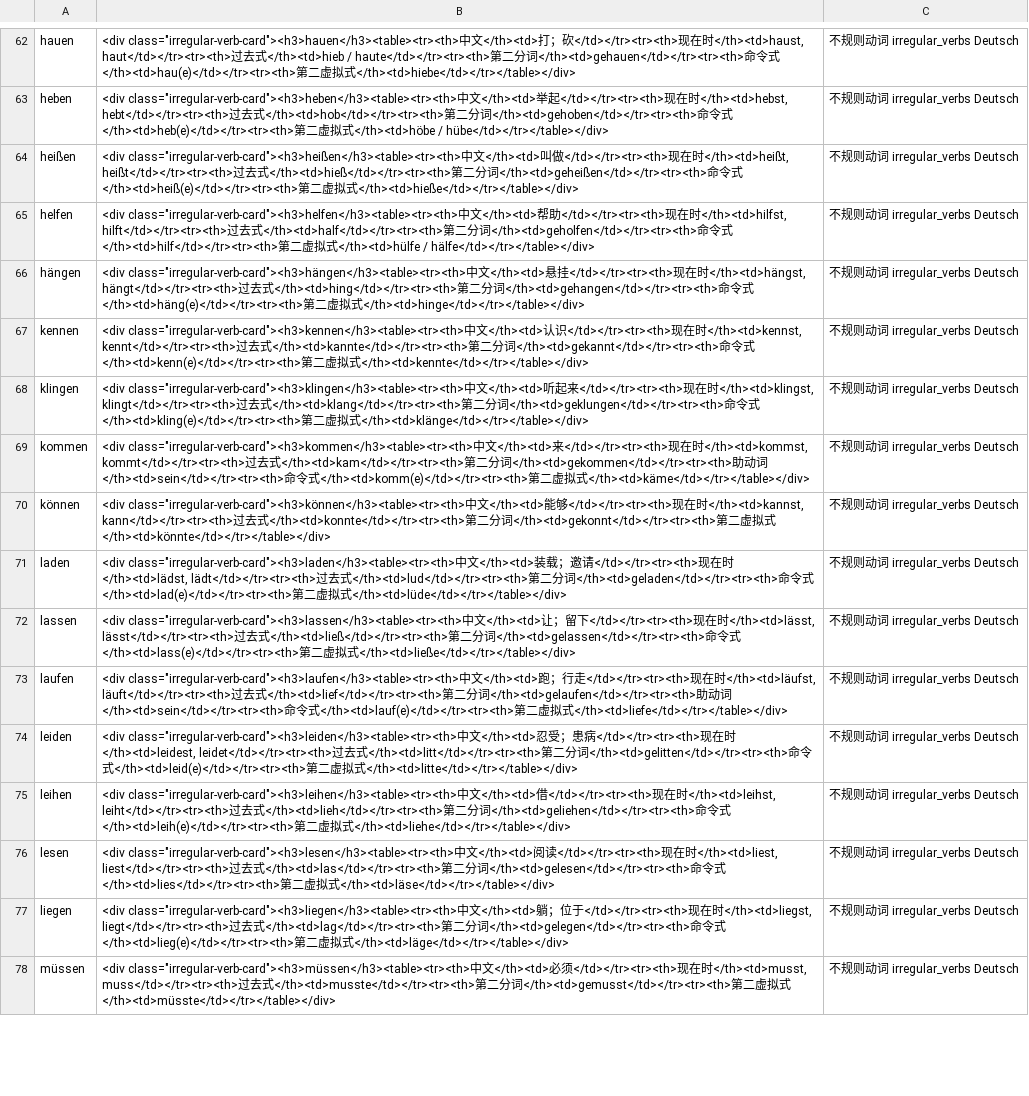
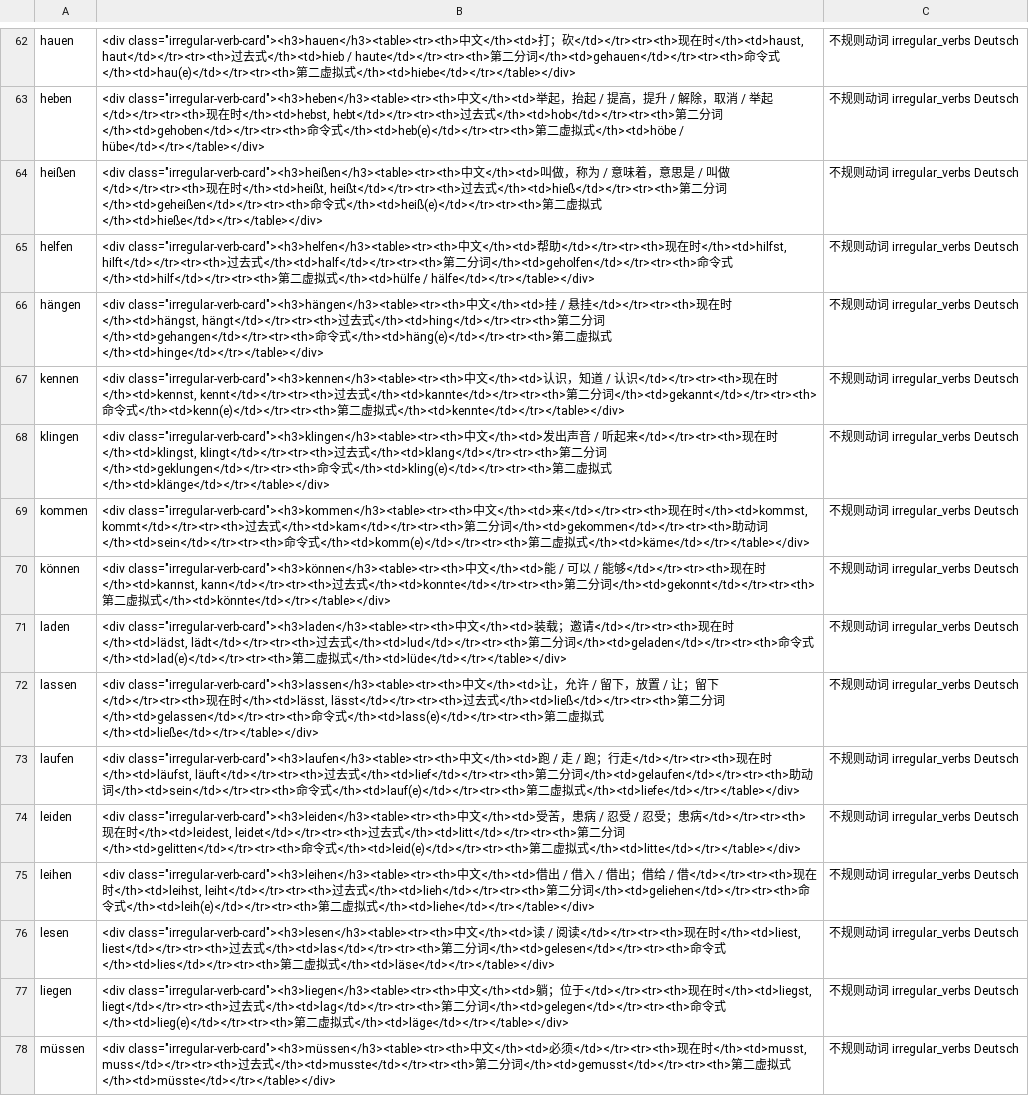
Before and after one commit to RessCris2/deutsch_study, a TSV file: data/anki/irregular_verbs_anki.tsv, drawn as a sheet; only a part is shown, gaps mark what is left out; the diff covers the shown part only; the diff names each change by its address in the sheet, - before the commit and + after, or states it on an @@ line.

```diff
--- a/data/anki/irregular_verbs_anki.tsv
+++ b/data/anki/irregular_verbs_anki.tsv
-B63: …举起</td></tr><tr><th>现…
+B63: …举起，抬起 / 提高，提升 / 解除，取消 / 举起</td></tr><tr><th>现…
-B64: …叫做</td></tr><tr><th>现…
+B64: …叫做，称为 / 意味着，意思是 / 叫做</td></tr><tr><th>现…
-B66: …文</th><td>悬挂…
+B66: …文</th><td>挂 / 悬挂…
-B67: …认识</td></tr><tr><th>现…
+B67: …认识，知道 / 认识</td></tr><tr><th>现…
-B68: …文</th><td>听起…
+B68: …文</th><td>发出声音 / 听起…
-B70: …</th><td>能够</td></tr><tr><th>…
+B70: …</th><td>能 / 可以 / 能够</td></tr><tr><th>…
-B72: …</th><td>让；留…
+B72: …</th><td>让，允许 / 留下，放置 / 让；留…
-B73: …</th><td>跑；行…
+B73: …</th><td>跑 / 走 / 跑；行…
-B74: …文</th><td>忍受…
+B74: …文</th><td>受苦，患病 / 忍受 / 忍受…
-B75: …</th><td>借</td></tr><tr><th>现…
+B75: …</th><td>借出 / 借入 / 借出；借给 / 借</td></tr><tr><th>现…
-B76: …文</th><td>阅读…
+B76: …文</th><td>读 / 阅读…
```
Also changed, not shown: 94 edited cells elsewhere in this file, 7 other files.
